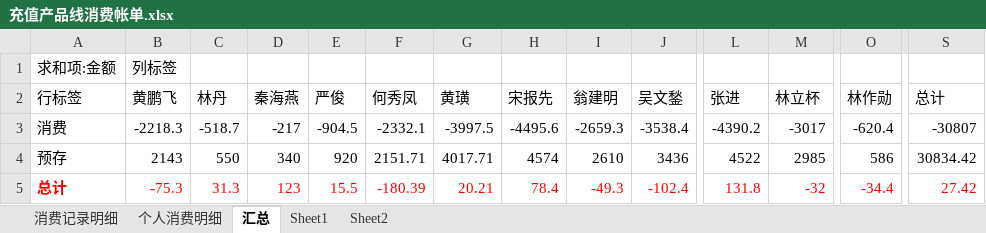
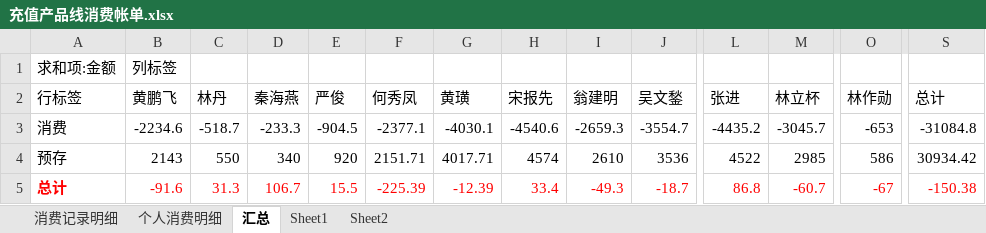
Before and after one commit to junyangren/BillingInfo, an Excel workbook: 充值产品线消费帐单.xlsx, sheet 汇总, drawn as a sheet; only a part is shown, gaps mark what is left out; values as stored, in another font and other column widths than the file's, no borders; the diff names each change by its address in the sheet, - before the commit and + after, or states it on an @@ line.

```diff
--- a/充值产品线消费帐单.xlsx (sheet 汇总)
+++ b/充值产品线消费帐单.xlsx (sheet 汇总)
-B3 (黄鹏飞): -2218.3
+B3 (黄鹏飞): -2234.6
-D3 (秦海燕): -217
+D3 (秦海燕): -233.3
-F3 (何秀凤): -2332.1
+F3 (何秀凤): -2377.1
-G3 (黄璜): -3997.5
+G3 (黄璜): -4030.1
-H3 (宋报先): -4495.6
+H3 (宋报先): -4540.6
-J3 (吴文鍫): -3538.4
+J3 (吴文鍫): -3554.7
-L3 (张进): -4390.2
+L3 (张进): -4435.2
-M3 (林立杯): -3017
+M3 (林立杯): -3045.7
-O3 (林作勋): -620.4
+O3 (林作勋): -653
-S3 (总计): -30807
+S3 (总计): -31084.8
-J4 (吴文鍫): 3436
+J4 (吴文鍫): 3536
-S4 (总计): 30834.42
+S4 (总计): 30934.42
-B5 (黄鹏飞): -75.3
+B5 (黄鹏飞): -91.6
-D5 (秦海燕): 123
+D5 (秦海燕): 106.7
-F5 (何秀凤): -180.39
+F5 (何秀凤): -225.39
-G5 (黄璜): 20.21
+G5 (黄璜): -12.39
-H5 (宋报先): 78.4
+H5 (宋报先): 33.4
-J5 (吴文鍫): -102.4
+J5 (吴文鍫): -18.7
-L5 (张进): 131.8
+L5 (张进): 86.8
-M5 (林立杯): -32
+M5 (林立杯): -60.7
-O5 (林作勋): -34.4
+O5 (林作勋): -67
-S5 (总计): 27.42
+S5 (总计): -150.38
```
Also changed, not shown: sheet 消费记录明细, sheet 个人消费明细.
